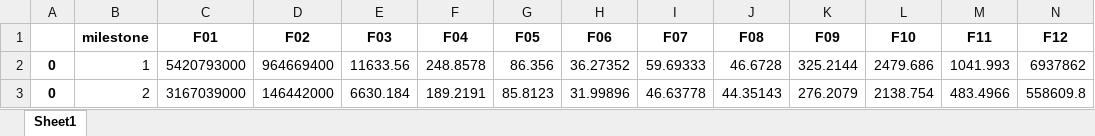
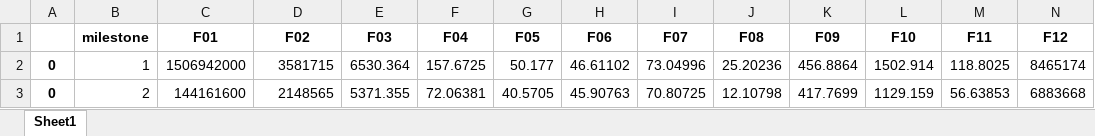
Before and after one commit to esdavide2910/MH-CEC17, an Excel workbook: results_SSA_py/results_cec2017_10.xlsx, sheet Sheet1, drawn as a sheet; only a part is shown; values as stored, in another font and other column widths than the file's, no borders; the diff covers the shown part only; the diff names each change by its address in the sheet, - before the commit and + after, or states it on an @@ line.

```diff
--- a/results_SSA_py/results_cec2017_10.xlsx (sheet Sheet1)
+++ b/results_SSA_py/results_cec2017_10.xlsx (sheet Sheet1)
-C2 (F01): 5420793000
+C2 (F01): 1506942000
-D2 (F02): 964669400
+D2 (F02): 3581715
-E2 (F03): 11633.56
+E2 (F03): 6530.364
-F2 (F04): 248.8578
+F2 (F04): 157.6725
-G2 (F05): 86.356
+G2 (F05): 50.177
-H2 (F06): 36.27352
+H2 (F06): 46.61102
-I2 (F07): 59.69333
+I2 (F07): 73.04996
-J2 (F08): 46.6728
+J2 (F08): 25.20236
-K2 (F09): 325.2144
+K2 (F09): 456.8864
-L2 (F10): 2479.686
+L2 (F10): 1502.914
-M2 (F11): 1041.993
+M2 (F11): 118.8025
-N2 (F12): 6937862
+N2 (F12): 8465174
-C3 (F01): 3167039000
+C3 (F01): 144161600
-D3 (F02): 146442000
+D3 (F02): 2148565
-E3 (F03): 6630.184
+E3 (F03): 5371.355
-F3 (F04): 189.2191
+F3 (F04): 72.06381
-G3 (F05): 85.8123
+G3 (F05): 40.5705
-H3 (F06): 31.99896
+H3 (F06): 45.90763
-I3 (F07): 46.63778
+I3 (F07): 70.80725
-J3 (F08): 44.35143
+J3 (F08): 12.10798
-K3 (F09): 276.2079
+K3 (F09): 417.7699
-L3 (F10): 2138.754
+L3 (F10): 1129.159
-M3 (F11): 483.4966
+M3 (F11): 56.63853
-N3 (F12): 558609.8
+N3 (F12): 6883668
```
Also changed, not shown: 396 edited cells elsewhere in this sheet, 32 other files.
